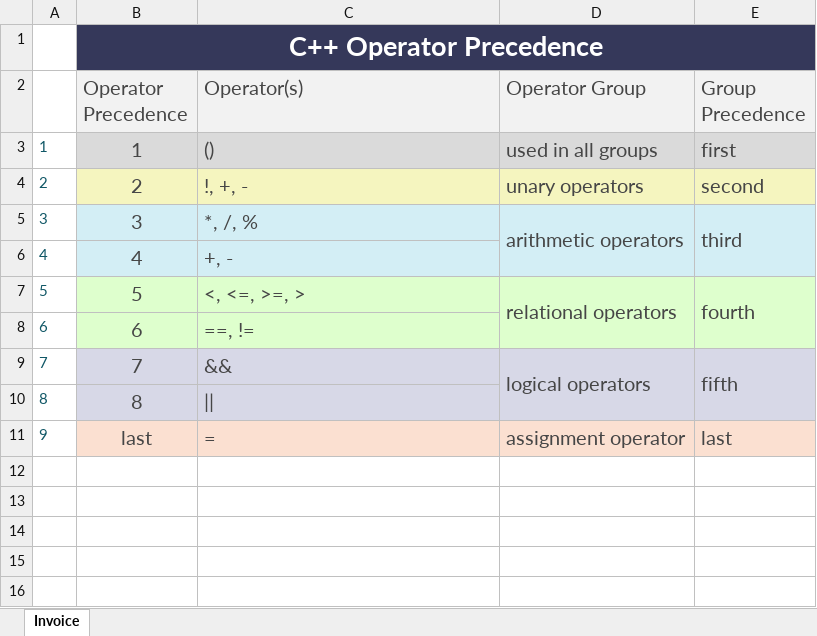
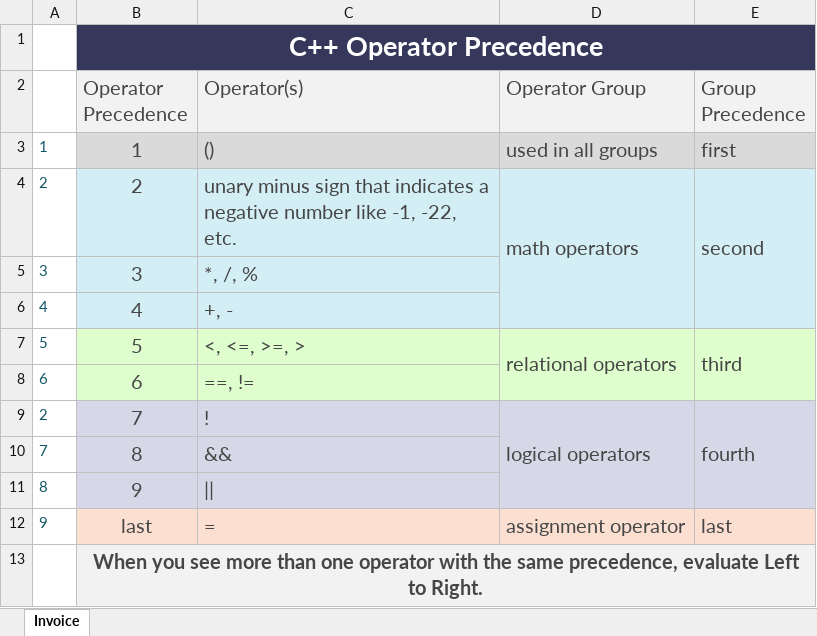
Before and after one commit to fromlc/cs181-handouts, an Excel workbook: cpp_operator_precedence_by_group.xlsx, sheet Invoice, drawn as a sheet; values as stored, in another font and other column widths than the file's, no borders; removed rows and columns are numbered as before the commit, all else as after; the diff names each change by its address in the sheet, - before the commit and + after, or states it on an @@ line.

Commit message:
put ! in logical group, update precedence numbers

```diff
--- a/cpp_operator_precedence_by_group.xlsx (sheet Invoice)
+++ b/cpp_operator_precedence_by_group.xlsx (sheet Invoice)
-B4:E4 fill: #F5F5BF
+B4:E4 fill: #D3EEF5
-C4 (Operator(s)): !, +, -
+C4 (Operator(s)): unary minus sign that indicates a negative number like -1, -22, etc.
-D4 (Operator Group): unary operators
+D4 (Operator Group): math operators
+D4:D6 merged
+E4:E6 merged
-D5 (Operator Group): arithmetic operators
+D5 (Operator Group): (empty)
-D5:E5 fill: #D3EEF5
+D5:E5 fill: none
-D5:D6 merged
-E5 (Group Precedence): third
+E5 (Group Precedence): (empty)
-E5:E6 merged
-E7 (Group Precedence): fourth
+E7 (Group Precedence): third
-A9: 7
+A9: 2
-C9 (Operator(s)): &&
+C9 (Operator(s)): !
-E9 (Group Precedence): fifth
+E9 (Group Precedence): fourth
-A10: 8
+A10: 7
-C10 (Operator(s)): ||
+C10 (Operator(s)): &&
+row 11: 8 | 9
+row 13:  | When you see more than one operator with the same precedence, evaluate Left to Right.
```
Also changed, not shown: 1 other file.
